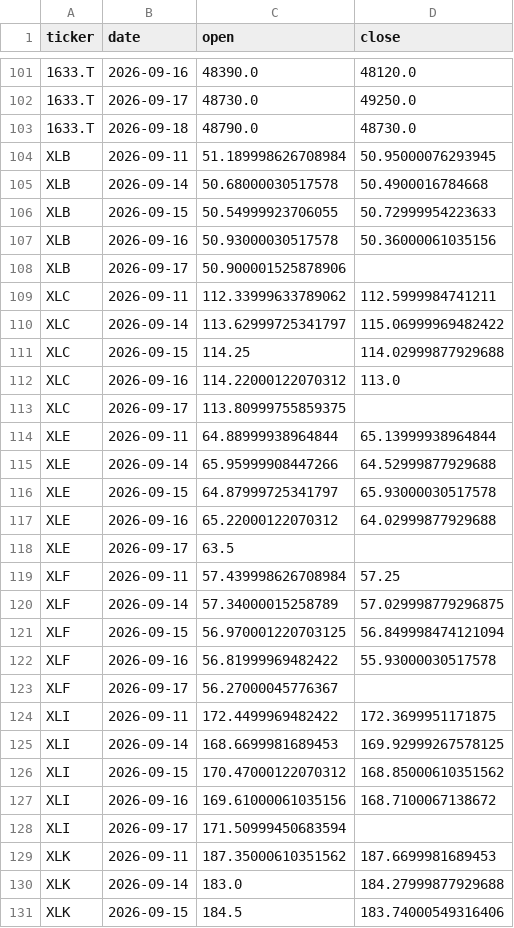
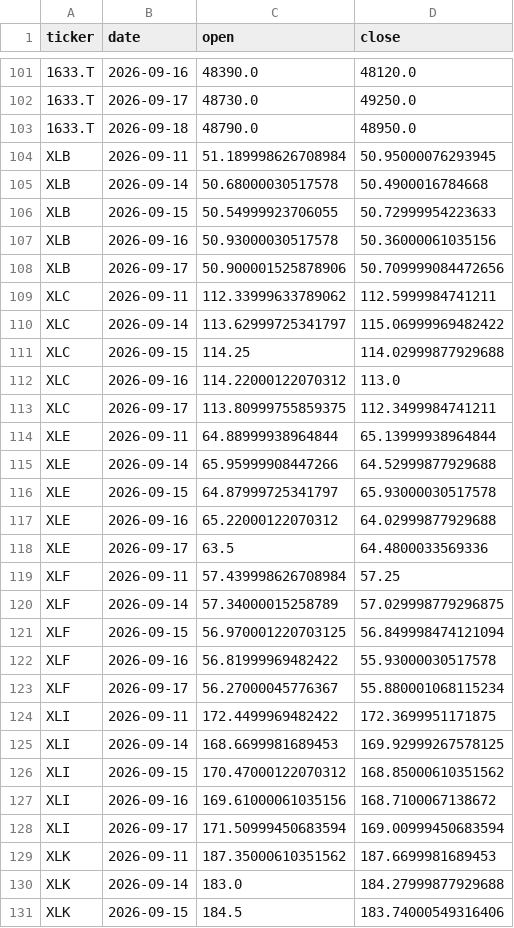
Before and after one commit to yaziuma/JUSLAG, a CSV file: data/raw/2026-09-18/prices_tail_raw.csv, drawn as a sheet; only a part is shown, gaps mark what is left out; the diff covers the shown part only.

```diff
--- a/data/raw/2026-09-18/prices_tail_raw.csv
+++ b/data/raw/2026-09-18/prices_tail_raw.csv
@@ -102,3 +102,3 @@ ticker,date,open,close
 1633.T,2026-09-17,48730.0,49250.0
-1633.T,2026-09-18,48790.0,48730.0
+1633.T,2026-09-18,48790.0,48950.0
 XLB,2026-09-11,51.189998626708984,50.95000076293945
@@ -107,3 +107,3 @@ XLB,2026-09-15,50.54999923706055,50.72999954223633
 XLB,2026-09-16,50.93000030517578,50.36000061035156
-XLB,2026-09-17,50.900001525878906,
+XLB,2026-09-17,50.900001525878906,50.709999084472656
 XLC,2026-09-11,112.33999633789062,112.5999984741211
@@ -112,3 +112,3 @@ XLC,2026-09-15,114.25,114.02999877929688
 XLC,2026-09-16,114.22000122070312,113.0
-XLC,2026-09-17,113.80999755859375,
+XLC,2026-09-17,113.80999755859375,112.3499984741211
 XLE,2026-09-11,64.88999938964844,65.13999938964844
@@ -117,3 +117,3 @@ XLE,2026-09-15,64.87999725341797,65.93000030517578
 XLE,2026-09-16,65.22000122070312,64.02999877929688
-XLE,2026-09-17,63.5,
+XLE,2026-09-17,63.5,64.4800033569336
 XLF,2026-09-11,57.439998626708984,57.25
@@ -122,3 +122,3 @@ XLF,2026-09-15,56.970001220703125,56.849998474121094
 XLF,2026-09-16,56.81999969482422,55.93000030517578
-XLF,2026-09-17,56.27000045776367,
+XLF,2026-09-17,56.27000045776367,55.880001068115234
 XLI,2026-09-11,172.4499969482422,172.3699951171875
@@ -127,3 +127,3 @@ XLI,2026-09-15,170.47000122070312,168.85000610351562
 XLI,2026-09-16,169.61000061035156,168.7100067138672
-XLI,2026-09-17,171.50999450683594,
+XLI,2026-09-17,171.50999450683594,169.00999450683594
 XLK,2026-09-11,187.35000610351562,187.6699981689453
```
Also changed, not shown: 21 edited cells elsewhere in this file, data/processed/2026-09-18/signals.csv, data/raw/2026-09-18/prices_tail_adjusted.csv, 6 other files.
